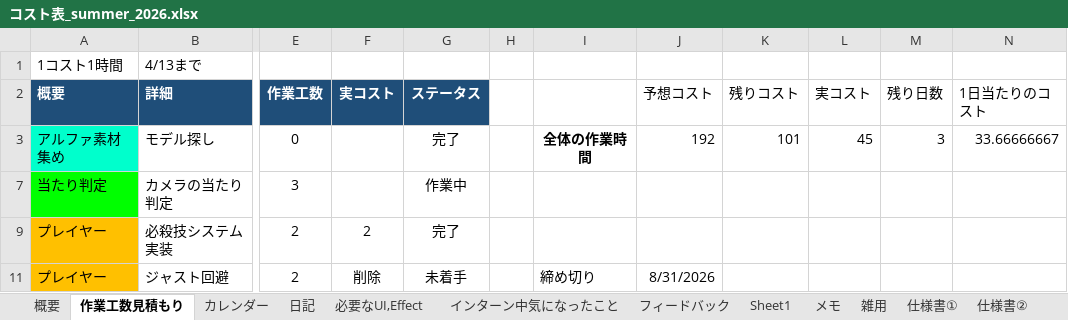
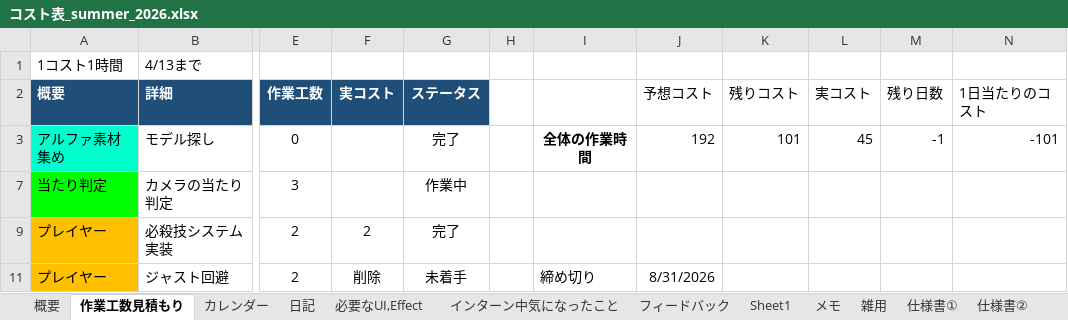
Before and after one commit to hir4rin/2026_summer, an Excel workbook: 進捗/コスト表_summer_2026.xlsx, sheet 作業工数見積もり, drawn as a sheet; only a part is shown, gaps mark what is left out; values as stored, in another font and other column widths than the file's, no borders; the diff names each change by its address in the sheet, - before the commit and + after, or states it on an @@ line.

```diff
--- a/進捗/コスト表_summer_2026.xlsx (sheet 作業工数見積もり)
+++ b/進捗/コスト表_summer_2026.xlsx (sheet 作業工数見積もり)
-M3 (残り日数): 3
+M3 (残り日数): -1
-N3 (1日当たりのコスト): 33.66666667
+N3 (1日当たりのコスト): -101
```
Also changed, not shown: sheet 必要なUI,Effect, sheet 概要, sheet フィードバック, hidden cells.
